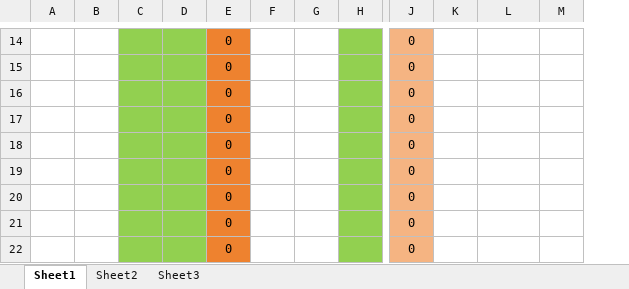
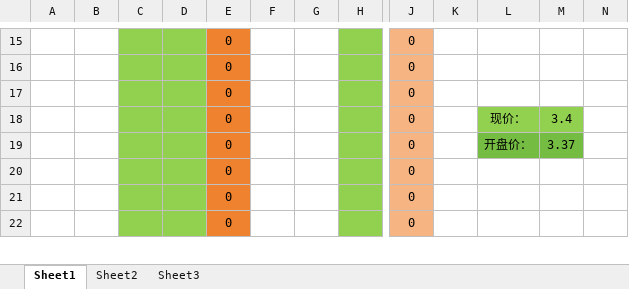
Before and after one commit to smallcat001/test, an Excel workbook: stockanly.xlsx, sheet Sheet1, drawn as a sheet; only a part is shown, gaps mark what is left out; values as stored, in another font and other column widths than the file's, no borders; removed rows and columns are numbered as before the commit, all else as after; rows hold the shown columns only; the diff covers the shown part only; the diff names each change by its address in the sheet, - before the commit and + after, or states it on an @@ line.

```diff
--- a/stockanly.xlsx (sheet Sheet1)
+++ b/stockanly.xlsx (sheet Sheet1)
-column F, empty
+column F, empty
+column N, empty
-L18: (empty)
+L18: 现价：
-L18:M18 fill: none
+L18:M18 fill: #92D050
-M18: (empty)
+M18: 3.4
-L19: (empty)
+L19: 开盘价：
-L19:M19 fill: none
+L19:M19 fill: #75BD42
-M19: (empty)
+M19: 3.37
-row 19:  |  |  |  | 0 |  |  |  | 0
```
Also changed, not shown: 2 added rows, 1 removed row, 15 edited cells and cell formats elsewhere in this sheet, formulas that keep their value.
